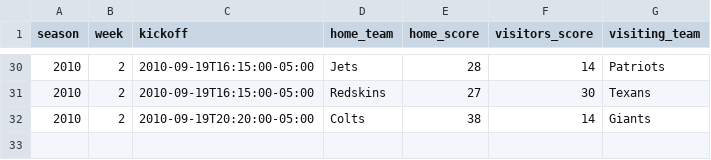
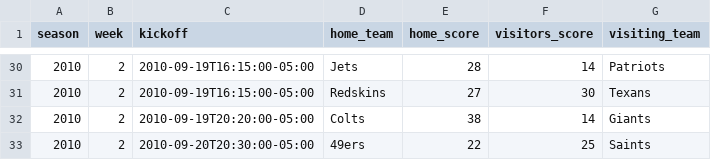
Before and after one commit to devstopfix/nfl_results, a CSV file: nfl 2010.csv, drawn as a sheet; only a part is shown, gaps mark what is left out.

Commit message:
Monday Night Football result completes week 2 of 2010 season

```diff
--- a/nfl 2010.csv
+++ b/nfl 2010.csv
@@ -32 +32,2 @@ season,week,kickoff,home_team,home_score,visitors_score,visiting_team
 2010,2,2010-09-19T20:20:00-05:00,Colts,38,14,Giants
+2010,2,2010-09-20T20:30:00-05:00,49ers,22,25,Saints
```
